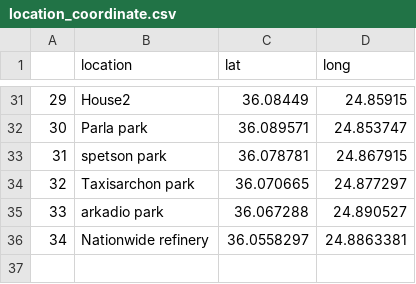
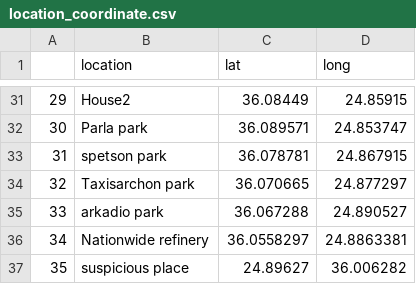
Before and after one commit to Siala-94/Vast-2021-MC2, a CSV file: MC2/location_coordinate.csv, drawn as a sheet; only a part is shown, gaps mark what is left out; the diff names each change by its address in the sheet, - before the commit and + after, or states it on an @@ line.

```diff
--- a/MC2/location_coordinate.csv
+++ b/MC2/location_coordinate.csv
+row 37: 35 | suspicious place | 24.89627 | 36.006282
```
Also changed, not shown: 13 other files.
